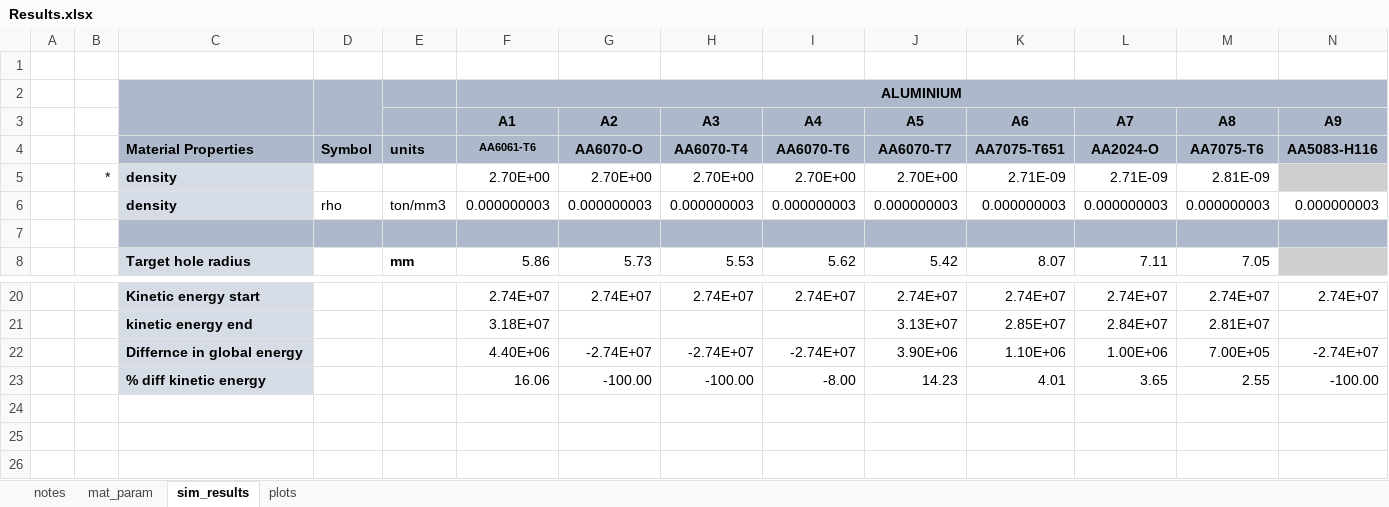
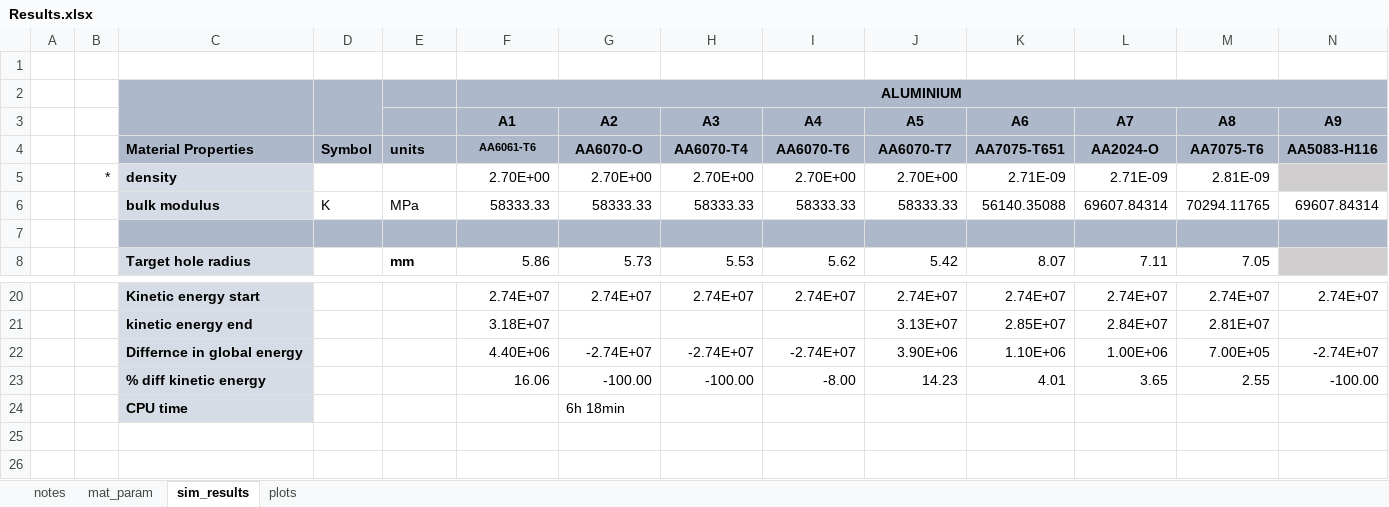
Before and after one commit to amoudes/HVI, an Excel workbook: Results.xlsx, sheet sim_results, drawn as a sheet; only a part is shown, gaps mark what is left out; values as stored, in another font and other column widths than the file's, no borders; conditional formats not drawn; removed rows and columns are numbered as before the commit, all else as after; rows hold the shown columns only; the diff names each change by its address in the sheet, - before the commit and + after, or states it on an @@ line.

```diff
--- a/Results.xlsx (sheet sim_results)
+++ b/Results.xlsx (sheet sim_results)
-row 6:  |  | density | rho | ton/mm3 | 0.000000003 | 0.000000003 | 0.000000003 | 0.000000003 | 0.000000003 | 0.000000003 | 0.000000003 | 0.000000003 | 0.000000003
+row 6:  |  | bulk modulus | K | MPa | 58333.33 | 58333.33 | 58333.33 | 58333.33 | 58333.33 | 56140.35088 | 69607.84314 | 70294.11765 | 69607.84314
-row 24: (empty)
+row 24:  |  | CPU time |  |  |  | 6h 18min
-C24 fill: none
+C24 fill: #D6DCE5
```
Also changed, not shown: sheet plots, charts or pictures, 9 other files.
